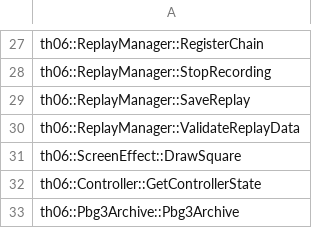
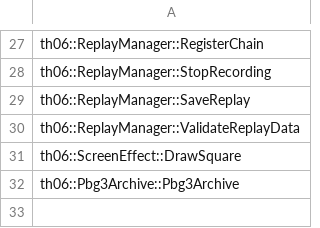
Before and after one commit to izy1sky/th06, a CSV file: config/stubbed.csv, drawn as a sheet; only a part is shown, gaps mark what is left out; the diff names each change by its address in the sheet, - before the commit and + after, or states it on an @@ line.

```diff
--- a/config/stubbed.csv
+++ b/config/stubbed.csv
-row 32: th06::Controller::GetControllerState
```
Also changed, not shown: config/implemented.csv, 1 other file.
